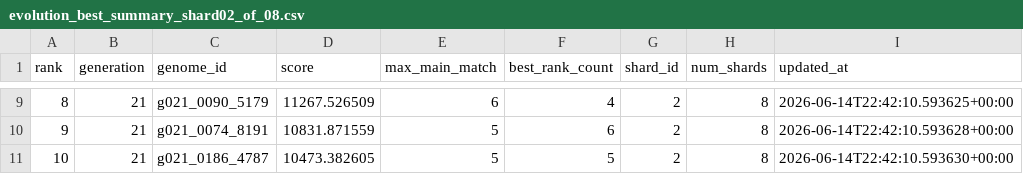
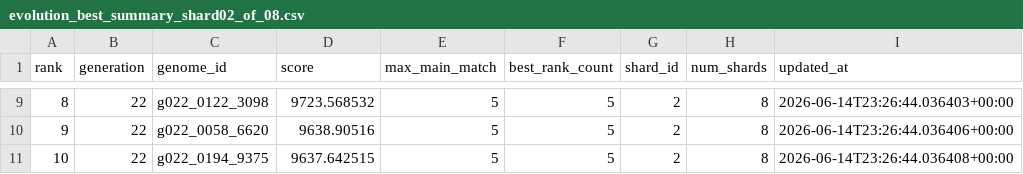
Before and after one commit to Joker7822/NEW_LOTO7, a CSV file: outputs/evolution_best_summary_shard02_of_08.csv, drawn as a sheet; only a part is shown, gaps mark what is left out; the diff covers the shown part only.

```diff
--- a/outputs/evolution_best_summary_shard02_of_08.csv
+++ b/outputs/evolution_best_summary_shard02_of_08.csv
@@ -9,3 +9,3 @@ rank,generation,genome_id,score,max_main_match,best_rank_count,shard_id,num_shar
-8,21,g021_0090_5179,11267.526509,6,4,2,8,2026-06-14T22:42:10.593625+00:00
-9,21,g021_0074_8191,10831.871559,5,6,2,8,2026-06-14T22:42:10.593628+00:00
-10,21,g021_0186_4787,10473.382605,5,5,2,8,2026-06-14T22:42:10.593630+00:00
+8,22,g022_0122_3098,9723.568532,5,5,2,8,2026-06-14T23:26:44.036403+00:00
+9,22,g022_0058_6620,9638.90516,5,5,2,8,2026-06-14T23:26:44.036406+00:00
+10,22,g022_0194_9375,9637.642515,5,5,2,8,2026-06-14T23:26:44.036408+00:00
```
Also changed, not shown: 35 edited cells elsewhere in this file, 2 other files.
